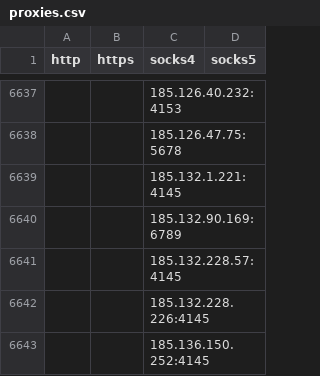
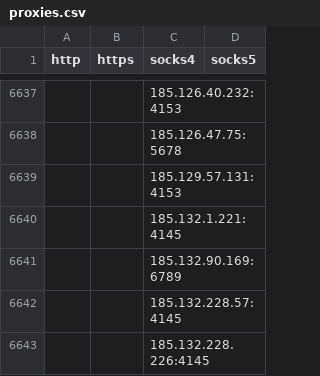
Before and after one commit to aluminum5/proxy-list-1, a CSV file: archive/csv/proxies.csv, drawn as a sheet; only a part is shown, gaps mark what is left out; the shorter side is filled out with more unchanged rows; the diff names each change by its address in the sheet, - before the commit and + after, or states it on an @@ line.

```diff
--- a/archive/csv/proxies.csv
+++ b/archive/csv/proxies.csv
+row 6639:  |  | 185.129.57.131:4153
```
Also changed, not shown: 25 other files.
